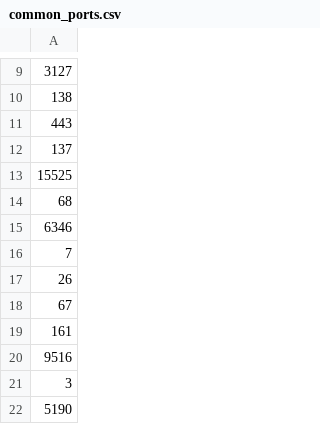
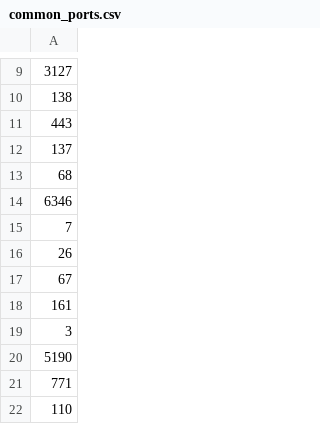
Before and after one commit to StefanKarpinski/trace_tools, a CSV file: types/common_ports.csv, drawn as a sheet; only a part is shown, gaps mark what is left out; the shorter side is filled out with more unchanged rows; the diff covers the shown part only; the diff names each change by its address in the sheet, - before the commit and + after, or states it on an @@ line.

```diff
--- a/types/common_ports.csv
+++ b/types/common_ports.csv
-row 13: 15525
-row 20: 9516
```
Also changed, not shown: 7 removed rows elsewhere in this file.
